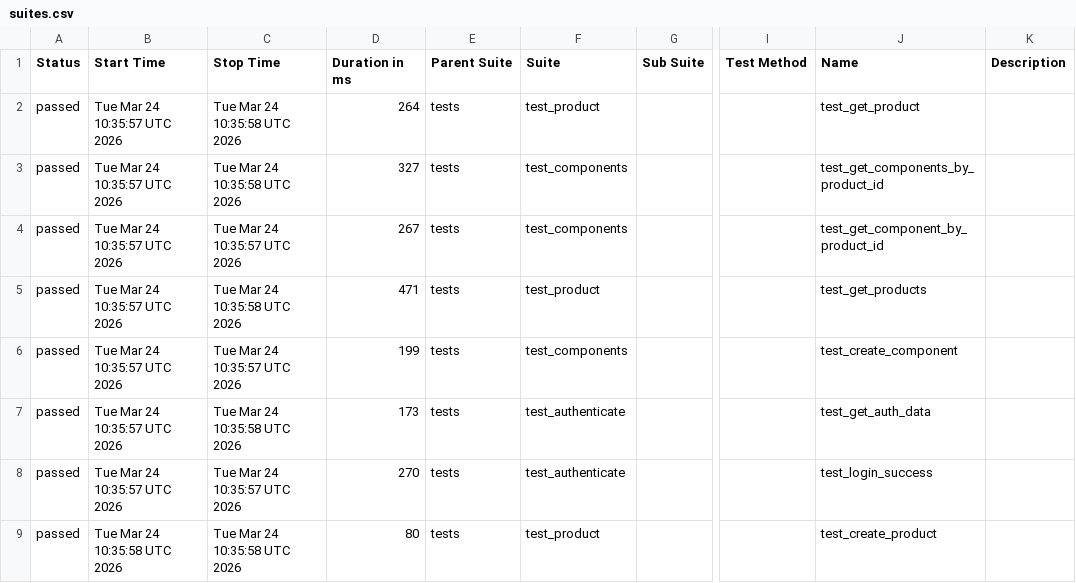
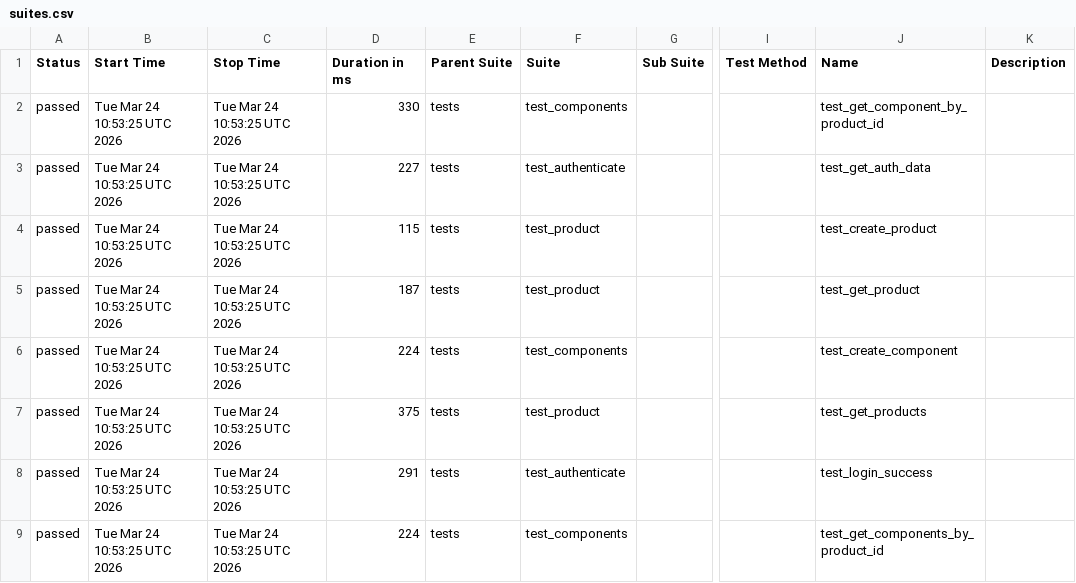
Before and after one commit to alexkaminskiy/api-automation-tests, a CSV file: data/suites.csv, drawn as a sheet; only a part is shown, gaps mark what is left out; the diff names each change by its address in the sheet, - before the commit and + after, or states it on an @@ line.

```diff
--- a/data/suites.csv
+++ b/data/suites.csv
-B2:B8 (Start Time): Tue Mar 24 10:35:57 UTC 2026
+B2:B8 (Start Time): Tue Mar 24 10:53:25 UTC 2026
-C2:C3 (Stop Time): Tue Mar 24 10:35:58 UTC 2026
+C2:C3 (Stop Time): Tue Mar 24 10:53:25 UTC 2026
-D2 (Duration in ms): 264
+D2 (Duration in ms): 330
-F2 (Suite): test_product
+F2 (Suite): test_components
-J2 (Name): test_get_product
+J2 (Name): test_get_component_by_product_id
-D3 (Duration in ms): 327
+D3 (Duration in ms): 227
-F3 (Suite): test_components
+F3 (Suite): test_authenticate
-J3 (Name): test_get_components_by_product_id
+J3 (Name): test_get_auth_data
-C4 (Stop Time): Tue Mar 24 10:35:57 UTC 2026
+C4 (Stop Time): Tue Mar 24 10:53:25 UTC 2026
-D4 (Duration in ms): 267
+D4 (Duration in ms): 115
-F4 (Suite): test_components
+F4 (Suite): test_product
-J4 (Name): test_get_component_by_product_id
+J4 (Name): test_create_product
-C5 (Stop Time): Tue Mar 24 10:35:58 UTC 2026
+C5 (Stop Time): Tue Mar 24 10:53:25 UTC 2026
-D5 (Duration in ms): 471
+D5 (Duration in ms): 187
-J5 (Name): test_get_products
+J5 (Name): test_get_product
-C6 (Stop Time): Tue Mar 24 10:35:57 UTC 2026
+C6 (Stop Time): Tue Mar 24 10:53:25 UTC 2026
-D6 (Duration in ms): 199
+D6 (Duration in ms): 224
-C7 (Stop Time): Tue Mar 24 10:35:58 UTC 2026
+C7 (Stop Time): Tue Mar 24 10:53:25 UTC 2026
-D7 (Duration in ms): 173
+D7 (Duration in ms): 375
-F7 (Suite): test_authenticate
+F7 (Suite): test_product
-J7 (Name): test_get_auth_data
+J7 (Name): test_get_products
-C8 (Stop Time): Tue Mar 24 10:35:57 UTC 2026
+C8 (Stop Time): Tue Mar 24 10:53:25 UTC 2026
-D8 (Duration in ms): 270
+D8 (Duration in ms): 291
-B9 (Start Time): Tue Mar 24 10:35:58 UTC 2026
+B9 (Start Time): Tue Mar 24 10:53:25 UTC 2026
-C9 (Stop Time): Tue Mar 24 10:35:58 UTC 2026
+C9 (Stop Time): Tue Mar 24 10:53:25 UTC 2026
-D9 (Duration in ms): 80
+D9 (Duration in ms): 224
-F9 (Suite): test_product
+F9 (Suite): test_components
-J9 (Name): test_create_product
+J9 (Name): test_get_components_by_product_id
```
Also changed, not shown: 48 other files.
